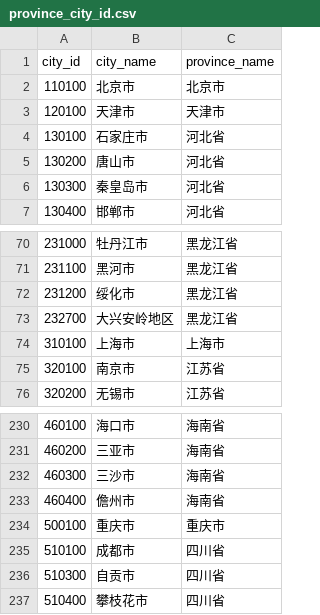
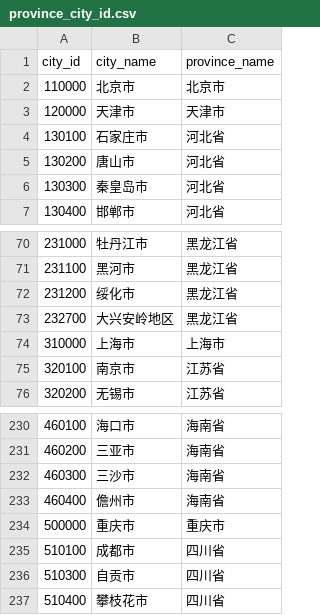
Before and after one commit to mvpboss1004/baidu_migration, a CSV file: province_city_id.csv, drawn as a sheet; only a part is shown, gaps mark what is left out.

```diff
--- a/province_city_id.csv
+++ b/province_city_id.csv
@@ -1,4 +1,4 @@
 city_id,city_name,province_name
-110100,北京市,北京市
-120100,天津市,天津市
+110000,北京市,北京市
+120000,天津市,天津市
 130100,石家庄市,河北省
@@ -73,3 +73,3 @@ city_id,city_name,province_name
 232700,大兴安岭地区,黑龙江省
-310100,上海市,上海市
+310000,上海市,上海市
 320100,南京市,江苏省
@@ -233,3 +233,3 @@ city_id,city_name,province_name
 460400,儋州市,海南省
-500100,重庆市,重庆市
+500000,重庆市,重庆市
 510100,成都市,四川省
```
Also changed, not shown: 1 other file.
